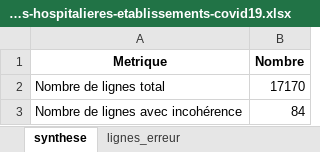
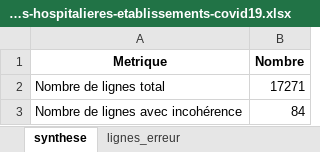
Before and after one commit to KimMontalibet/data_covid, an Excel workbook: src/output/incoherences_donnees-hospitalieres-etablissements-covid19.xlsx, sheet synthese, drawn as a sheet; values as stored, in another font and other column widths than the file's, no borders; the diff names each change by its address in the sheet, - before the commit and + after, or states it on an @@ line.

Commit message:
New data at 2020-09-04T18:04:25Z [skip ci]

```diff
--- a/src/output/incoherences_donnees-hospitalieres-etablissements-covid19.xlsx (sheet synthese)
+++ b/src/output/incoherences_donnees-hospitalieres-etablissements-covid19.xlsx (sheet synthese)
-B2 (Nombre): 17170
+B2 (Nombre): 17271
```
Also changed, not shown: src/output/incoherences_donnees-tests-covid19-labo-hebdomadaire.xlsx, src/output/incoherences_donnees-tests-covid19-labo-quotidien.xlsx, 4 other files.
